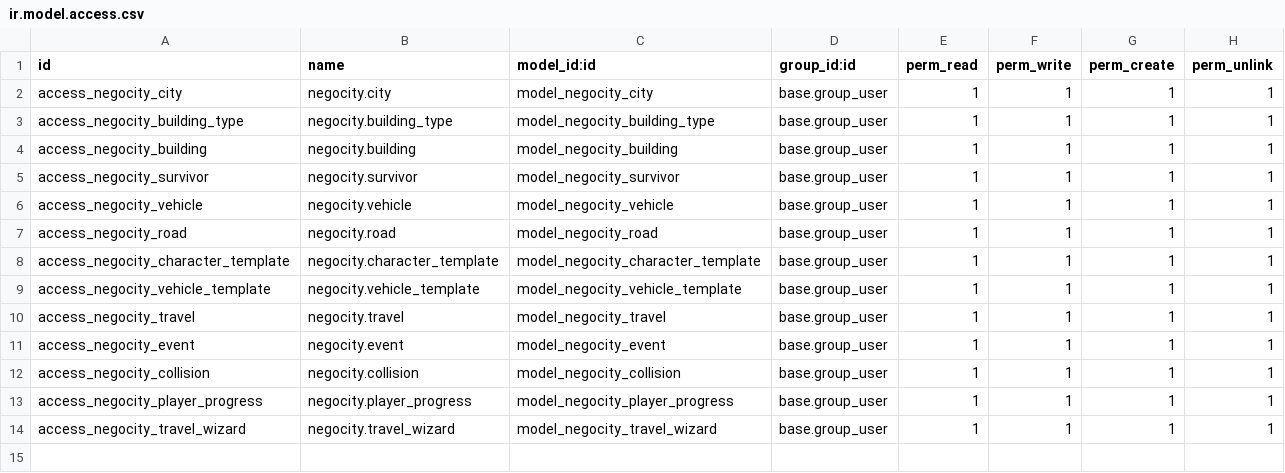
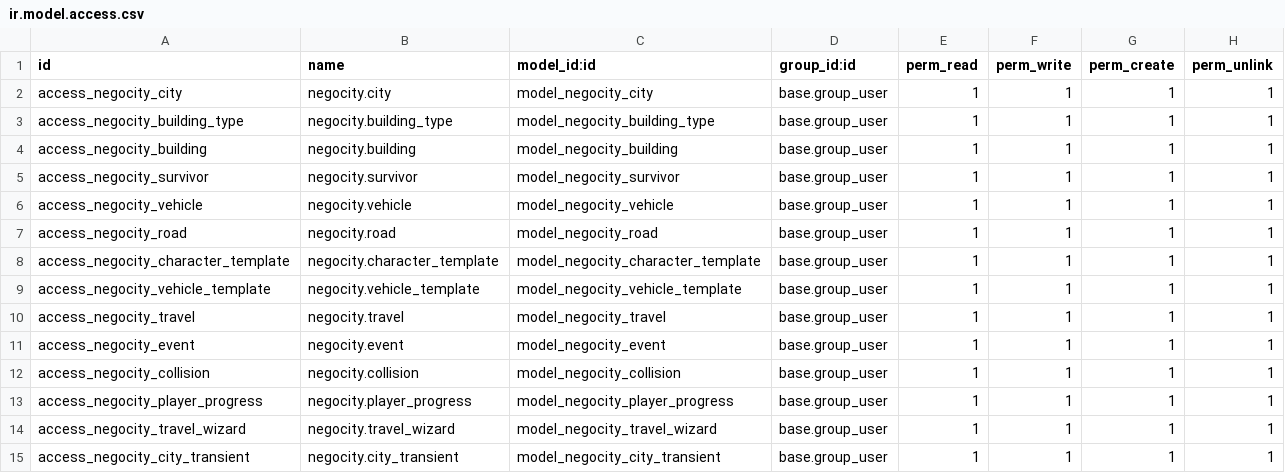
Before and after one commit to xxjcaxx/odoo-2021-2022, a CSV file: negocity/security/ir.model.access.csv, drawn as a sheet.

```diff
--- a/negocity/security/ir.model.access.csv
+++ b/negocity/security/ir.model.access.csv
@@ -14 +14,2 @@ access_negocity_player_progress,negocity.player_progress,model_negocity_player_p
 access_negocity_travel_wizard,negocity.travel_wizard,model_negocity_travel_wizard,base.group_user,1,1,1,1
+access_negocity_city_transient,negocity.city_transient,model_negocity_city_transient,base.group_user,1,1,1,1
```
Also changed, not shown: 2 other files.
